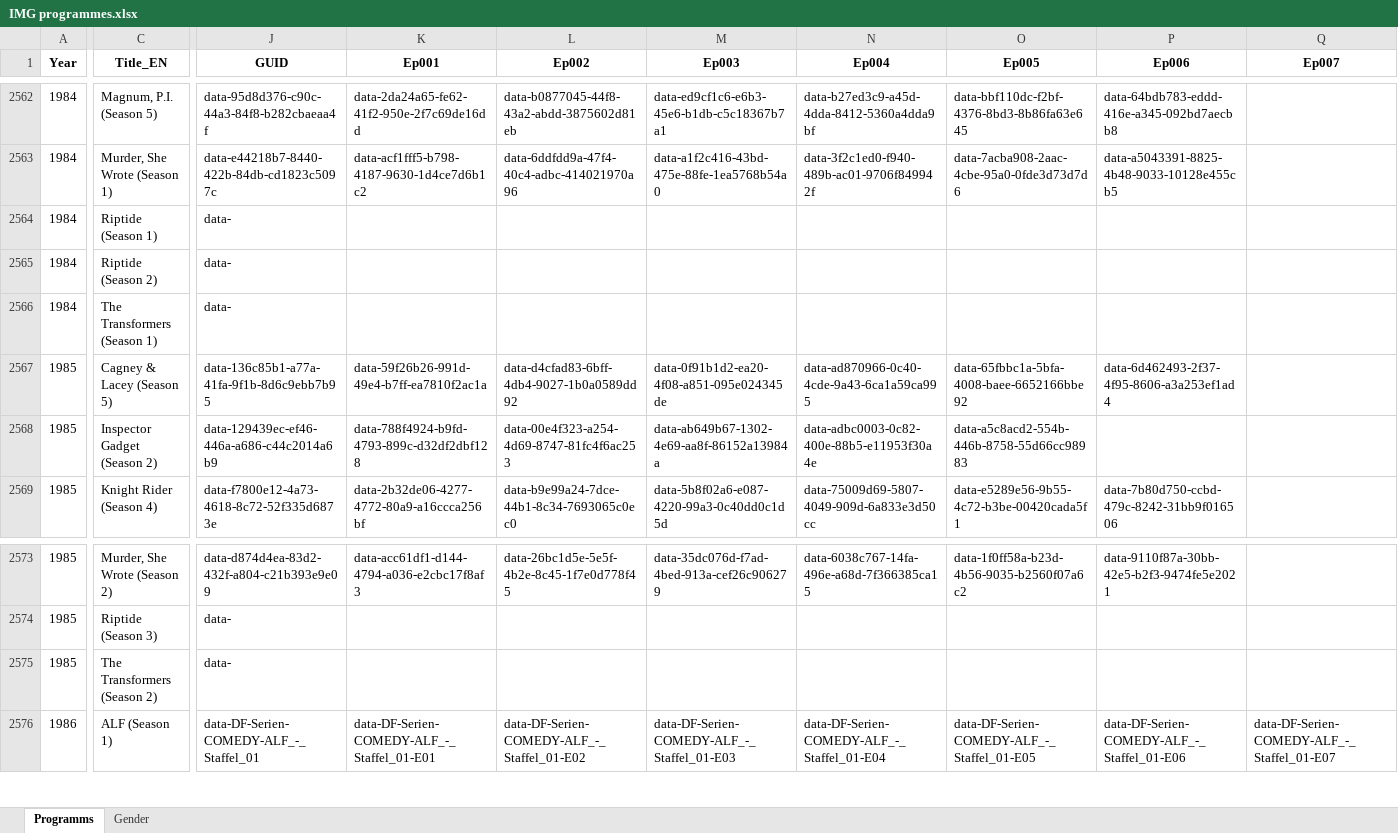
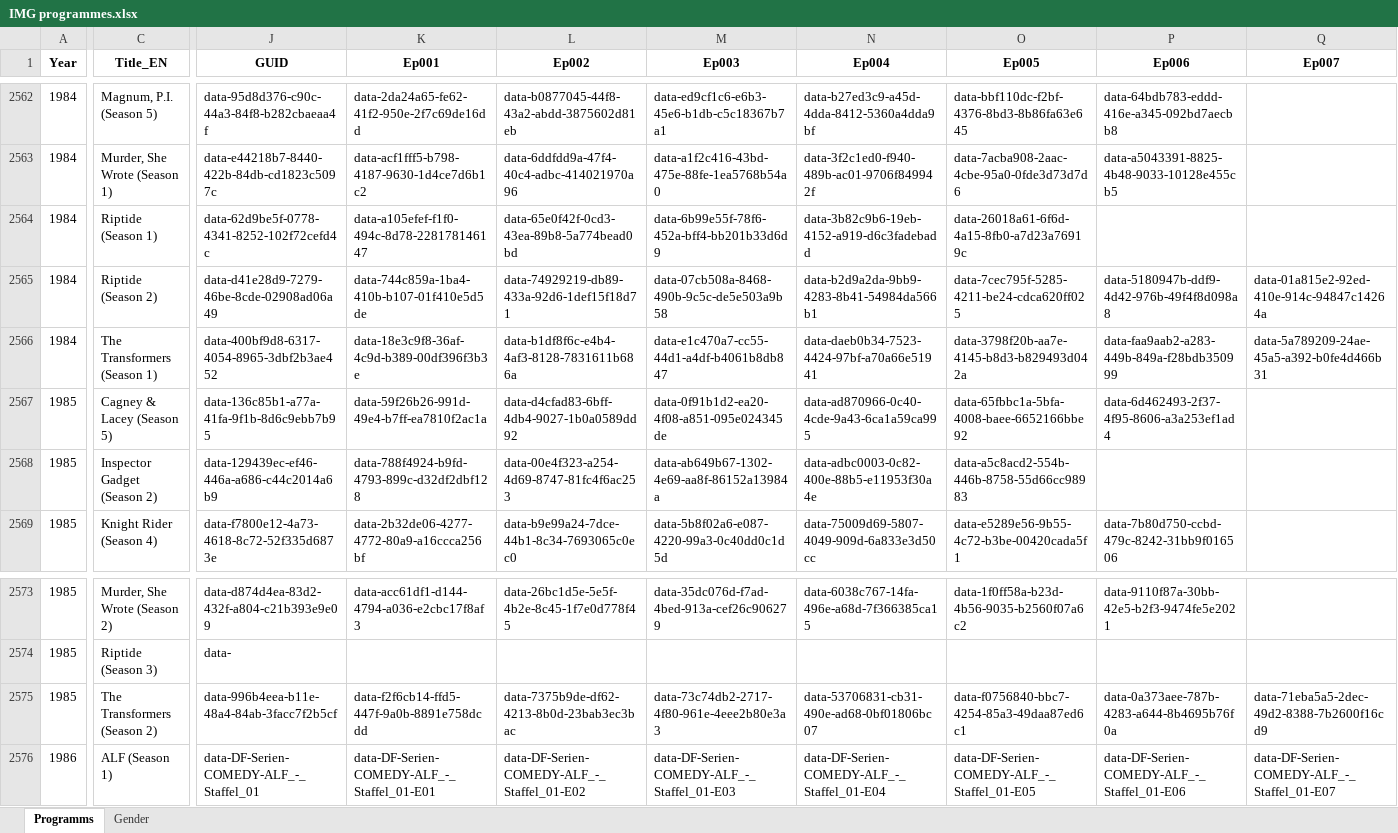
Before and after one commit to pauldim/MADTV, an Excel workbook: IMG programmes.xlsx, sheet Programms, drawn as a sheet; only a part is shown, gaps mark what is left out; values as stored, in another font and other column widths than the file's, no borders; the diff covers the shown part only; the diff names each change by its address in the sheet, - before the commit and + after, or states it on an @@ line.

Commit message:
Update IMG programmes.xlsx

```diff
--- a/IMG programmes.xlsx (sheet Programms)
+++ b/IMG programmes.xlsx (sheet Programms)
-J2564 (GUID): data-
+J2564 (GUID): data-62d9be5f-0778-4341-8252-102f72cefd4c
-K2564 (Ep001): (empty)
+K2564 (Ep001): data-a105efef-f1f0-494c-8d78-228178146147
-L2564 (Ep002): (empty)
+L2564 (Ep002): data-65e0f42f-0cd3-43ea-89b8-5a774bead0bd
-M2564 (Ep003): (empty)
+M2564 (Ep003): data-6b99e55f-78f6-452a-bff4-bb201b33d6d9
-N2564 (Ep004): (empty)
+N2564 (Ep004): data-3b82c9b6-19eb-4152-a919-d6c3fadebadd
-O2564 (Ep005): (empty)
+O2564 (Ep005): data-26018a61-6f6d-4a15-8fb0-a7d23a76919c
-J2565 (GUID): data-
+J2565 (GUID): data-d41e28d9-7279-46be-8cde-02908ad06a49
-K2565 (Ep001): (empty)
+K2565 (Ep001): data-744c859a-1ba4-410b-b107-01f410e5d5de
-L2565 (Ep002): (empty)
+L2565 (Ep002): data-74929219-db89-433a-92d6-1def15f18d71
-M2565 (Ep003): (empty)
+M2565 (Ep003): data-07cb508a-8468-490b-9c5c-de5e503a9b58
-N2565 (Ep004): (empty)
+N2565 (Ep004): data-b2d9a2da-9bb9-4283-8b41-54984da566b1
-O2565 (Ep005): (empty)
+O2565 (Ep005): data-7cec795f-5285-4211-be24-cdca620ff025
-P2565 (Ep006): (empty)
+P2565 (Ep006): data-5180947b-ddf9-4d42-976b-49f4f8d098a8
-Q2565 (Ep007): (empty)
+Q2565 (Ep007): data-01a815e2-92ed-410e-914c-94847c14264a
-J2566 (GUID): data-
+J2566 (GUID): data-400bf9d8-6317-4054-8965-3dbf2b3ae452
-K2566 (Ep001): (empty)
+K2566 (Ep001): data-18e3c9f8-36af-4c9d-b389-00df396f3b3e
-L2566 (Ep002): (empty)
+L2566 (Ep002): data-b1df8f6c-e4b4-4af3-8128-7831611b686a
-M2566 (Ep003): (empty)
+M2566 (Ep003): data-e1c470a7-cc55-44d1-a4df-b4061b8db847
-N2566 (Ep004): (empty)
+N2566 (Ep004): data-daeb0b34-7523-4424-97bf-a70a66e51941
-O2566 (Ep005): (empty)
+O2566 (Ep005): data-3798f20b-aa7e-4145-b8d3-b829493d042a
-P2566 (Ep006): (empty)
+P2566 (Ep006): data-faa9aab2-a283-449b-849a-f28bdb350999
-Q2566 (Ep007): (empty)
+Q2566 (Ep007): data-5a789209-24ae-45a5-a392-b0fe4d466b31
-J2575 (GUID): data-
+J2575 (GUID): data-996b4eea-b11e-48a4-84ab-3facc7f2b5cf
-K2575 (Ep001): (empty)
+K2575 (Ep001): data-f2f6cb14-ffd5-447f-9a0b-8891e758dcdd
-L2575 (Ep002): (empty)
+L2575 (Ep002): data-7375b9de-df62-4213-8b0d-23bab3ec3bac
-M2575 (Ep003): (empty)
+M2575 (Ep003): data-73c74db2-2717-4f80-961e-4eee2b80e3a3
-N2575 (Ep004): (empty)
+N2575 (Ep004): data-53706831-cb31-490e-ad68-0bf01806bc07
-O2575 (Ep005): (empty)
+O2575 (Ep005): data-f0756840-bbc7-4254-85a3-49daa87ed6c1
-P2575 (Ep006): (empty)
+P2575 (Ep006): data-0a373aee-787b-4283-a644-8b4695b76f0a
-Q2575 (Ep007): (empty)
+Q2575 (Ep007): data-71eba5a5-2dec-49d2-8388-7b2600f16cd9
```
Also changed, not shown: 40 edited cells elsewhere in this sheet.
